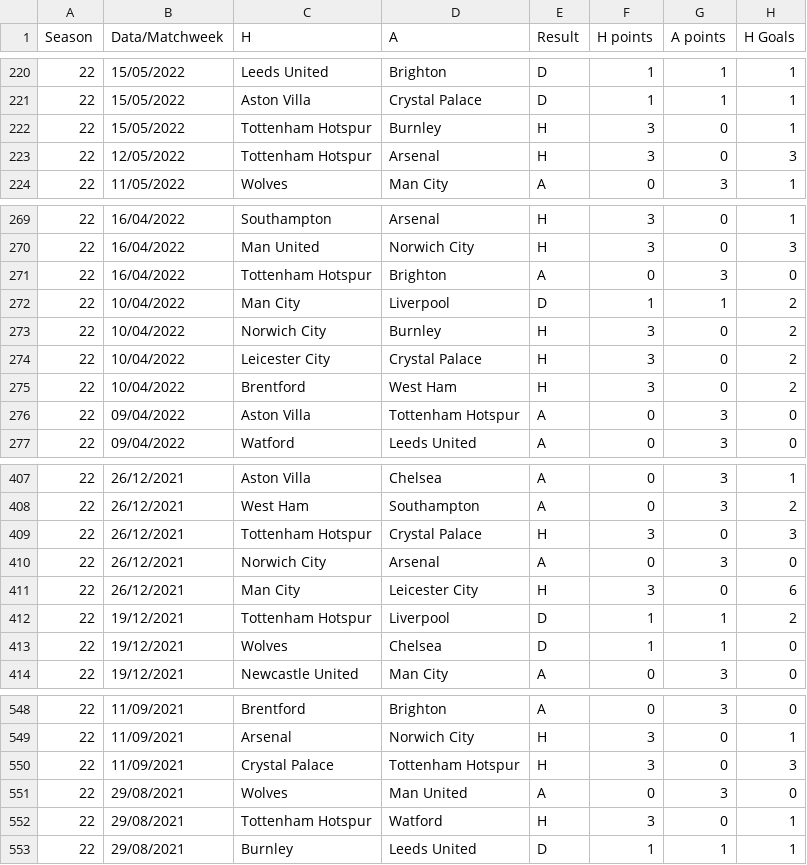
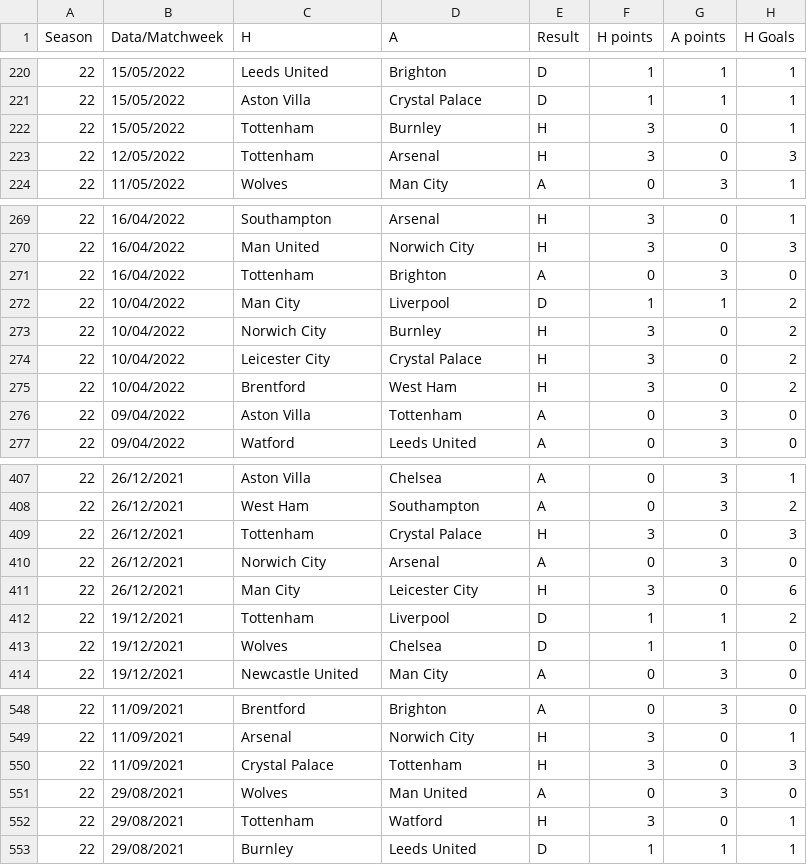
Before and after one commit to YuangFeng/SNS_groupwork, a CSV file: allSeasons - PremData - complete data.csv, drawn as a sheet; only a part is shown, gaps mark what is left out; the diff covers the shown part only; the diff names each change by its address in the sheet, - before the commit and + after, or states it on an @@ line.

```diff
--- a/allSeasons - PremData - complete data.csv
+++ b/allSeasons - PremData - complete data.csv
-C222:C223 (H): Tottenham Hotspur
+C222:C223 (H): Tottenham
-C271 (H): Tottenham Hotspur
+C271 (H): Tottenham
-D276 (A): Tottenham Hotspur
+D276 (A): Tottenham
-C409 (H): Tottenham Hotspur
+C409 (H): Tottenham
-C412 (H): Tottenham Hotspur
+C412 (H): Tottenham
-D550 (A): Tottenham Hotspur
+D550 (A): Tottenham
-C552 (H): Tottenham Hotspur
+C552 (H): Tottenham
```
Also changed, not shown: 1 added row, 1 removed row, 2 moved rows and 50 edited cells elsewhere in this file.
